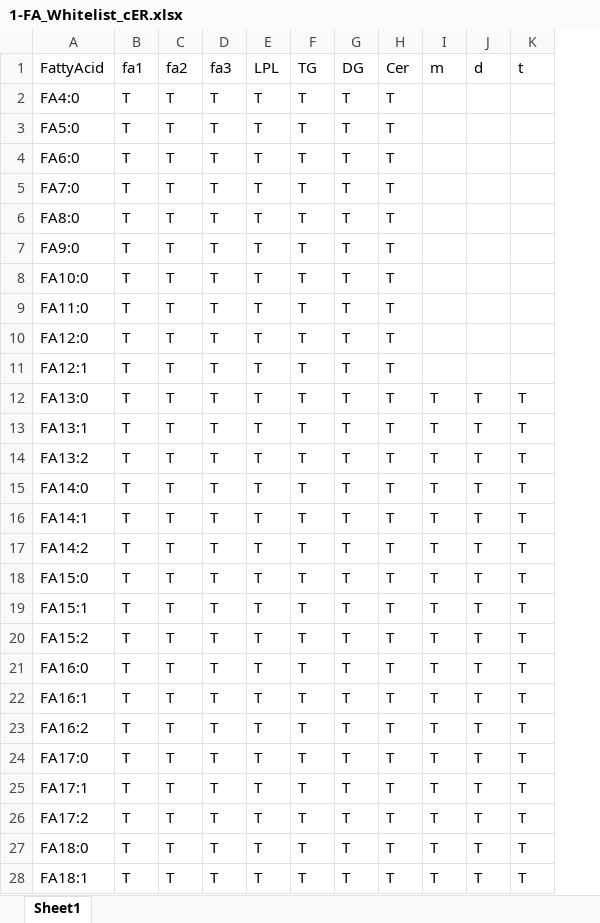
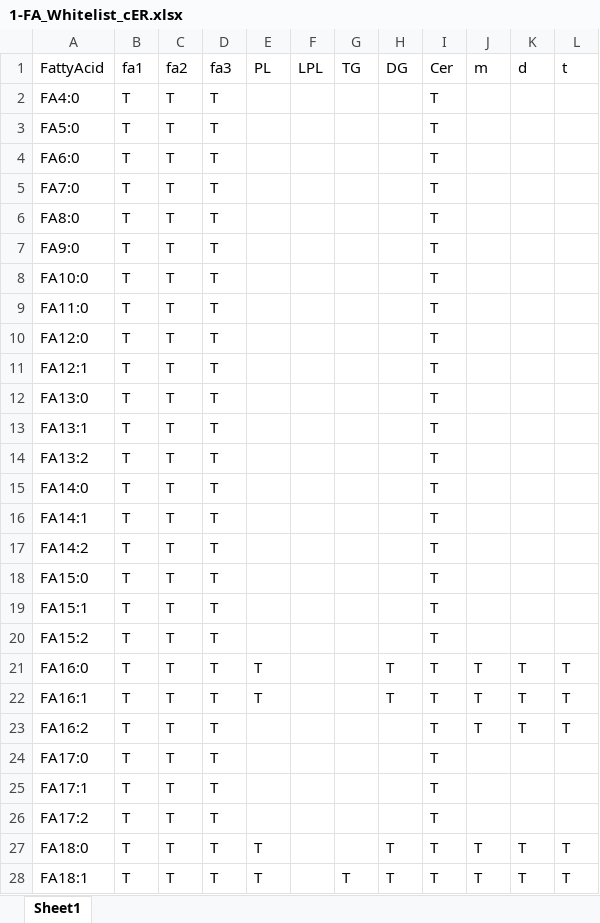
Before and after one commit to ZhixuNi/lipidhunter, an Excel workbook: ConfigurationFiles/1-FA_Whitelist_cER.xlsx, sheet Sheet1, drawn as a sheet; only a part is shown; values as stored, in another font and other column widths than the file's, no borders; addresses are those after the commit; the diff covers the shown part only; the diff names each change by its address in the sheet, - before the commit and + after, or states it on an @@ line.

```diff
--- a/ConfigurationFiles/1-FA_Whitelist_cER.xlsx (sheet Sheet1)
+++ b/ConfigurationFiles/1-FA_Whitelist_cER.xlsx (sheet Sheet1)
+column E (PL), rows 21-28: T | T |  |  |  |  | T | T
-F2:F28 (LPL): T
+F2:F28 (LPL): (empty)
-G2:G27 (TG): T
+G2:G27 (TG): (empty)
-H2:H20 (DG): T
+H2:H20 (DG): (empty)
-J12:J20 (m): T
+J12:J20 (m): (empty)
-K12:K20 (d): T
+K12:K20 (d): (empty)
-L12:L20 (t): T
+L12:L20 (t): (empty)
-H23:H26 (DG): T
+H23:H26 (DG): (empty)
-J24:J26 (m): T
+J24:J26 (m): (empty)
-K24:K26 (d): T
+K24:K26 (d): (empty)
-L24:L26 (t): T
+L24:L26 (t): (empty)
```
Also changed, not shown: 145 edited cells elsewhere in this sheet, ConfigurationFiles/2-Score_weight_TG.xlsx, ConfigurationFiles/3-Specific_ions.xlsx, 5 other files.
